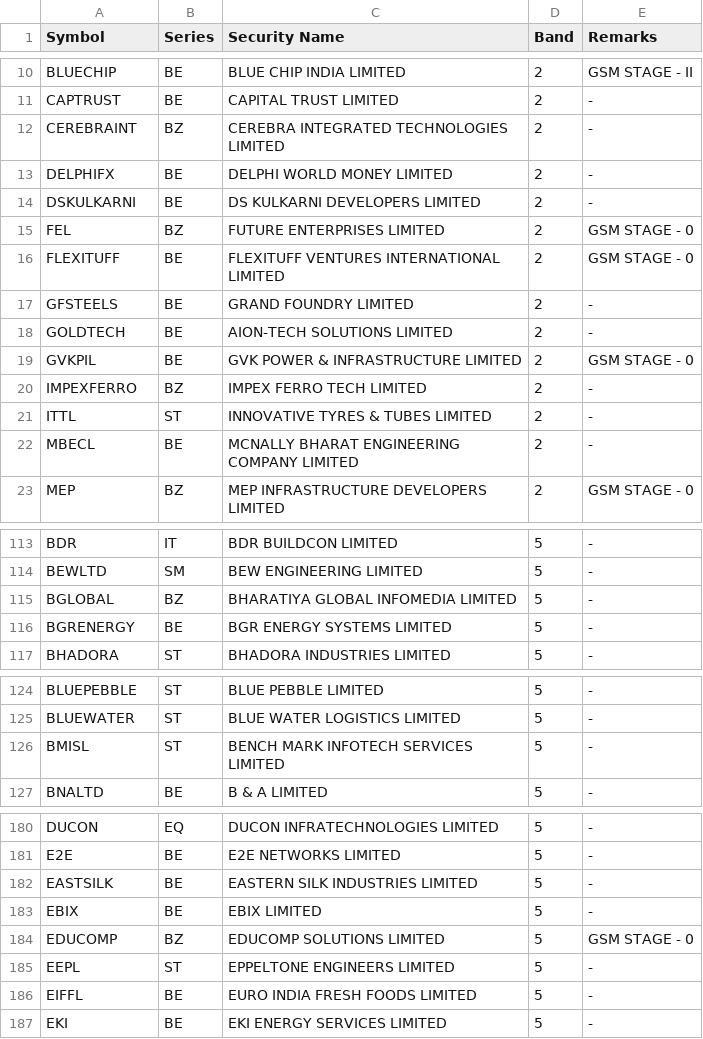
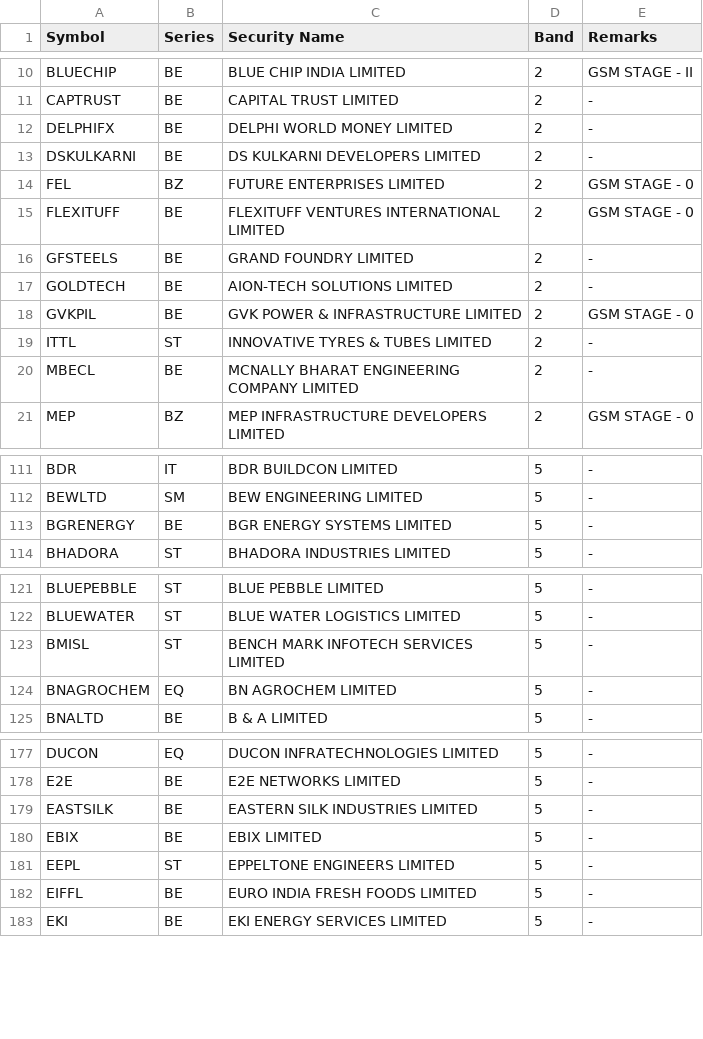
Before and after one commit to SiddhantAnand/stocks-paper-trader, a CSV file: data/sec_list.csv, drawn as a sheet; only a part is shown, gaps mark what is left out; removed rows and columns are numbered as before the commit, all else as after; the diff covers the shown part only; the diff names each change by its address in the sheet, - before the commit and + after, or states it on an @@ line.

```diff
--- a/data/sec_list.csv
+++ b/data/sec_list.csv
-row 12: CEREBRAINT | BZ | CEREBRA INTEGRATED TECHNOLOGIES LIMITED | 2 | -
-row 20: IMPEXFERRO | BZ | IMPEX FERRO TECH LIMITED | 2 | -
-row 115: BGLOBAL | BZ | BHARATIYA GLOBAL INFOMEDIA LIMITED | 5 | -
+row 124: BNAGROCHEM | EQ | BN AGROCHEM LIMITED | 5 | -
-row 184: EDUCOMP | BZ | EDUCOMP SOLUTIONS LIMITED | 5 | GSM STAGE - 0
```
Also changed, not shown: 7 added rows and 19 removed rows elsewhere in this file, data/ind_niftytotalmarket_list.csv, 2 other files.
